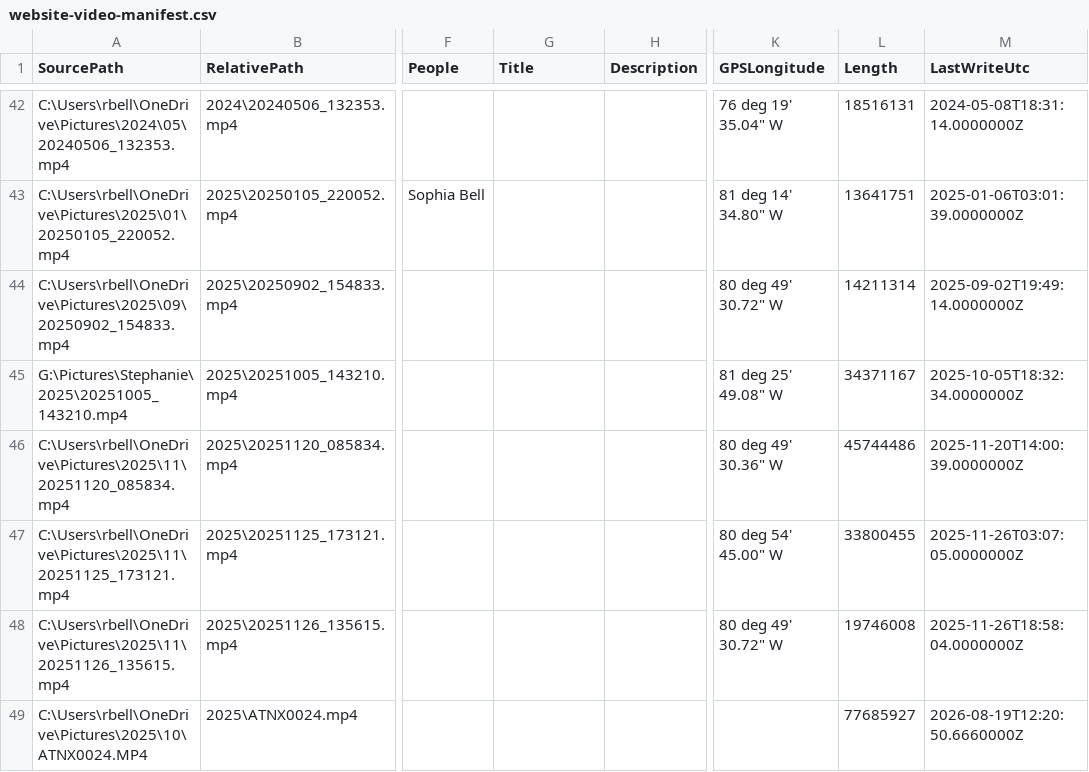
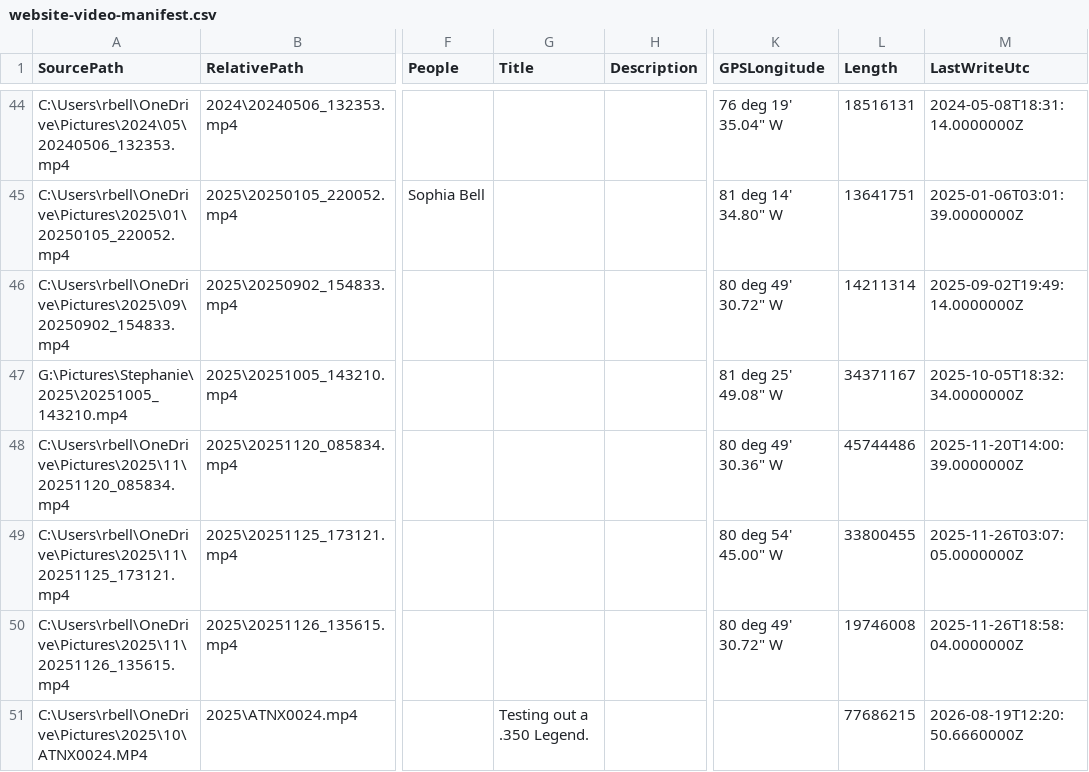
Before and after one commit to rickeybell/bell-family-archive, a CSV file: website-video-manifest.csv, drawn as a sheet; only a part is shown, gaps mark what is left out; addresses are those after the commit; the diff covers the shown part only; the diff names each change by its address in the sheet, - before the commit and + after, or states it on an @@ line.

```diff
--- a/website-video-manifest.csv
+++ b/website-video-manifest.csv
-G51 (Title): (empty)
+G51 (Title): Testing out a .350 Legend.
-L51 (Length): 77685927
+L51 (Length): 77686215
```
Also changed, not shown: 2 added rows and 2 edited cells elsewhere in this file, 11 other files.
